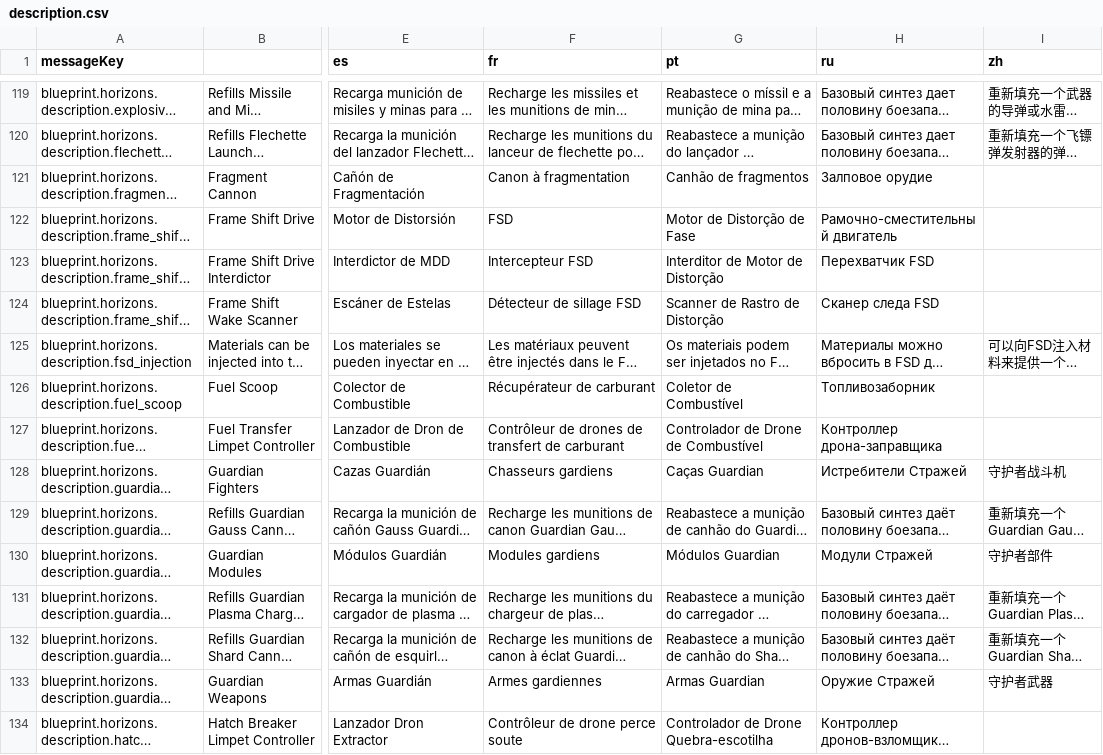
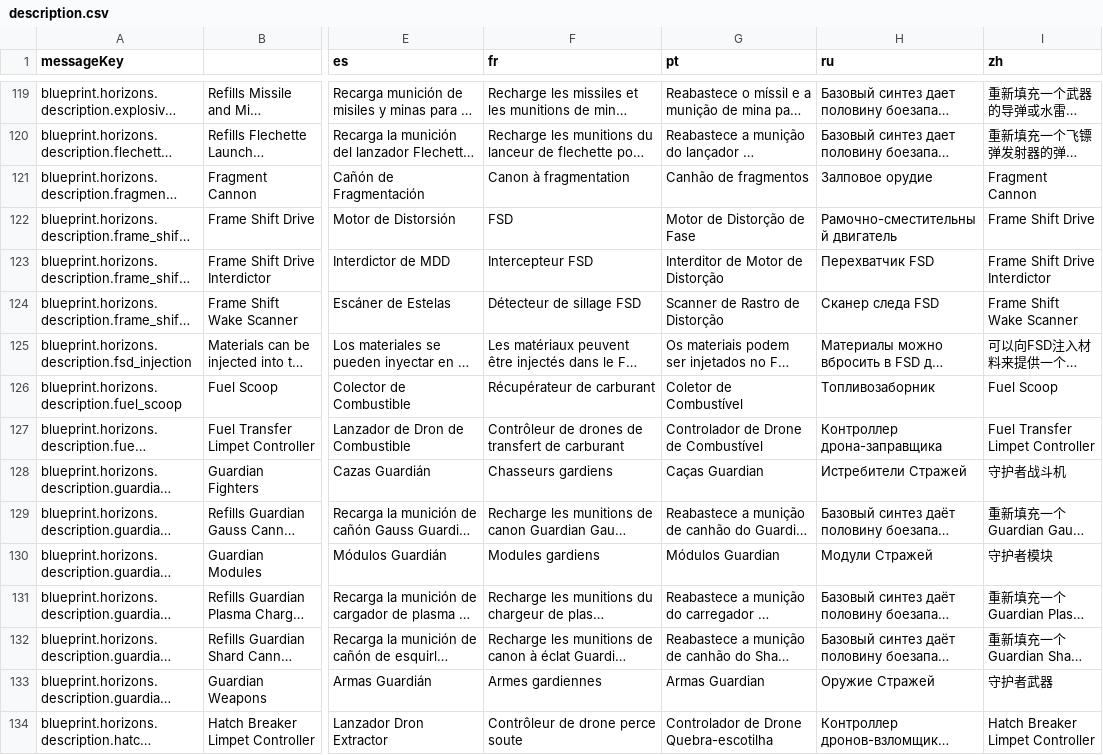
Before and after one commit to jixxed/ed-odyssey-materials-helper, a CSV file: application/src/main/resources/locale/blueprint/horizons/description.csv, drawn as a sheet; only a part is shown, gaps mark what is left out; long unchanged cells end in …; the diff covers the shown part only; the diff names each change by its address in the sheet, - before the commit and + after, or states it on an @@ line.

Commit message:
Update translations from Crowdin

```diff
--- a/application/src/main/resources/locale/blueprint/horizons/description.csv
+++ b/application/src/main/resources/locale/blueprint/horizons/description.csv
-I121 (zh): (empty)
+I121 (zh): Fragment Cannon
-I122 (zh): (empty)
+I122 (zh): Frame Shift Drive
-I123 (zh): (empty)
+I123 (zh): Frame Shift Drive Interdictor
-I124 (zh): (empty)
+I124 (zh): Frame Shift Wake Scanner
-I126 (zh): (empty)
+I126 (zh): Fuel Scoop
-I127 (zh): (empty)
+I127 (zh): Fuel Transfer Limpet Controller
-I130 (zh): 守护者部件
+I130 (zh): 守护者模块
-I134 (zh): (empty)
+I134 (zh): Hatch Breaker Limpet Controller
```
Also changed, not shown: 33 edited cells elsewhere in this file, application/src/main/resources/locale/blueprint/odyssey/names.csv, application/src/main/resources/locale/notification.csv, 16 other files.
